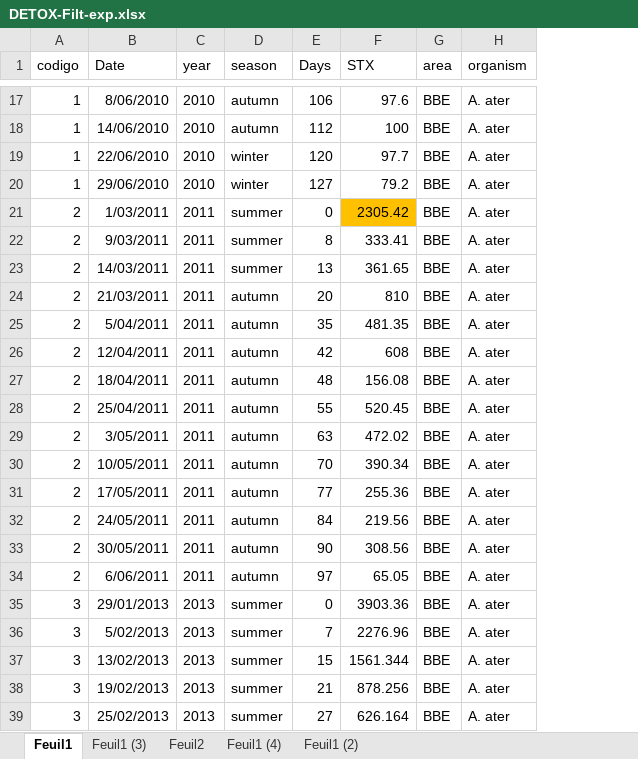
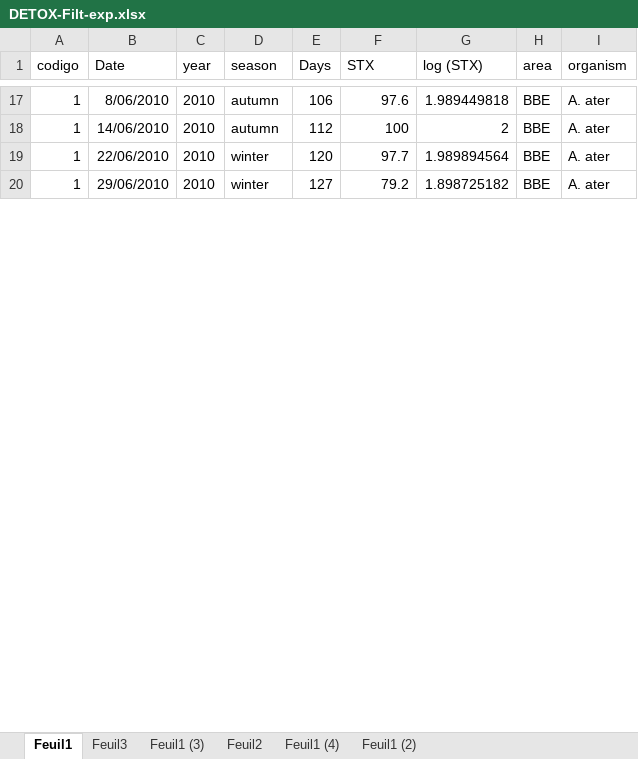
Before and after one commit to andycada/FANS, an Excel workbook: Data/DETOX-Filt-exp.xlsx, sheet Feuil1, drawn as a sheet; only a part is shown, gaps mark what is left out; values as stored, in another font and other column widths than the file's, no borders; charts and pictures not drawn; removed rows and columns are numbered as before the commit, all else as after; the diff covers the shown part only; the diff names each change by its address in the sheet, - before the commit and + after, or states it on an @@ line.

```diff
--- a/Data/DETOX-Filt-exp.xlsx (sheet Feuil1)
+++ b/Data/DETOX-Filt-exp.xlsx (sheet Feuil1)
+sheet tab: Feuil3
+column G (log (STX)), rows 17-20: 1.989449818 | 2 | 1.989894564 | 1.898725182
-row 21: 2 | 1/03/2011 | 2011 | summer | 0 | 2305.42 | BBE | A. ater
-row 22: 2 | 9/03/2011 | 2011 | summer | 8 | 333.41 | BBE | A. ater
-row 23: 2 | 14/03/2011 | 2011 | summer | 13 | 361.65 | BBE | A. ater
-row 24: 2 | 21/03/2011 | 2011 | autumn | 20 | 810 | BBE | A. ater
-row 25: 2 | 5/04/2011 | 2011 | autumn | 35 | 481.35 | BBE | A. ater
-row 26: 2 | 12/04/2011 | 2011 | autumn | 42 | 608 | BBE | A. ater
-row 27: 2 | 18/04/2011 | 2011 | autumn | 48 | 156.08 | BBE | A. ater
-row 28: 2 | 25/04/2011 | 2011 | autumn | 55 | 520.45 | BBE | A. ater
-row 29: 2 | 3/05/2011 | 2011 | autumn | 63 | 472.02 | BBE | A. ater
-row 30: 2 | 10/05/2011 | 2011 | autumn | 70 | 390.34 | BBE | A. ater
-row 31: 2 | 17/05/2011 | 2011 | autumn | 77 | 255.36 | BBE | A. ater
-row 32: 2 | 24/05/2011 | 2011 | autumn | 84 | 219.56 | BBE | A. ater
-row 33: 2 | 30/05/2011 | 2011 | autumn | 90 | 308.56 | BBE | A. ater
-row 34: 2 | 6/06/2011 | 2011 | autumn | 97 | 65.05 | BBE | A. ater
-row 35: 3 | 29/01/2013 | 2013 | summer | 0 | 3903.36 | BBE | A. ater
-row 36: 3 | 5/02/2013 | 2013 | summer | 7 | 2276.96 | BBE | A. ater
-row 37: 3 | 13/02/2013 | 2013 | summer | 15 | 1561.344 | BBE | A. ater
-row 38: 3 | 19/02/2013 | 2013 | summer | 21 | 878.256 | BBE | A. ater
-row 39: 3 | 25/02/2013 | 2013 | summer | 27 | 626.164 | BBE | A. ater
```
Also changed, not shown: 71 removed rows elsewhere in this sheet, hidden cells, charts or pictures, Data/DETOX-filtrado.xlsx, Data/eventos toxicos y duracion.xlsx, 25 other files.
